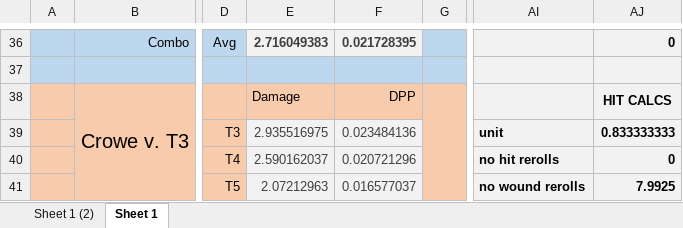
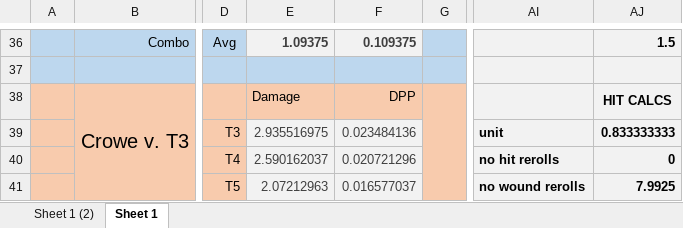
Before and after one commit to nairul/mathhammer, an Excel workbook: spreadsheet.xlsx, sheet Sheet 1, drawn as a sheet; only a part is shown, gaps mark what is left out; values as stored, in another font and other column widths than the file's, no borders; charts and pictures not drawn; the diff covers the shown part only; the diff names each change by its address in the sheet, - before the commit and + after, or states it on an @@ line.

```diff
--- a/spreadsheet.xlsx (sheet Sheet 1)
+++ b/spreadsheet.xlsx (sheet Sheet 1)
-E36: 2.716049383
+E36: 1.09375
-F36: 0.021728395
+F36: 0.109375
-AJ36: 0
+AJ36: 1.5
```
Also changed, not shown: 1 added row, 1 removed row and 82 edited cells elsewhere in this sheet, charts or pictures, 4 other files.
